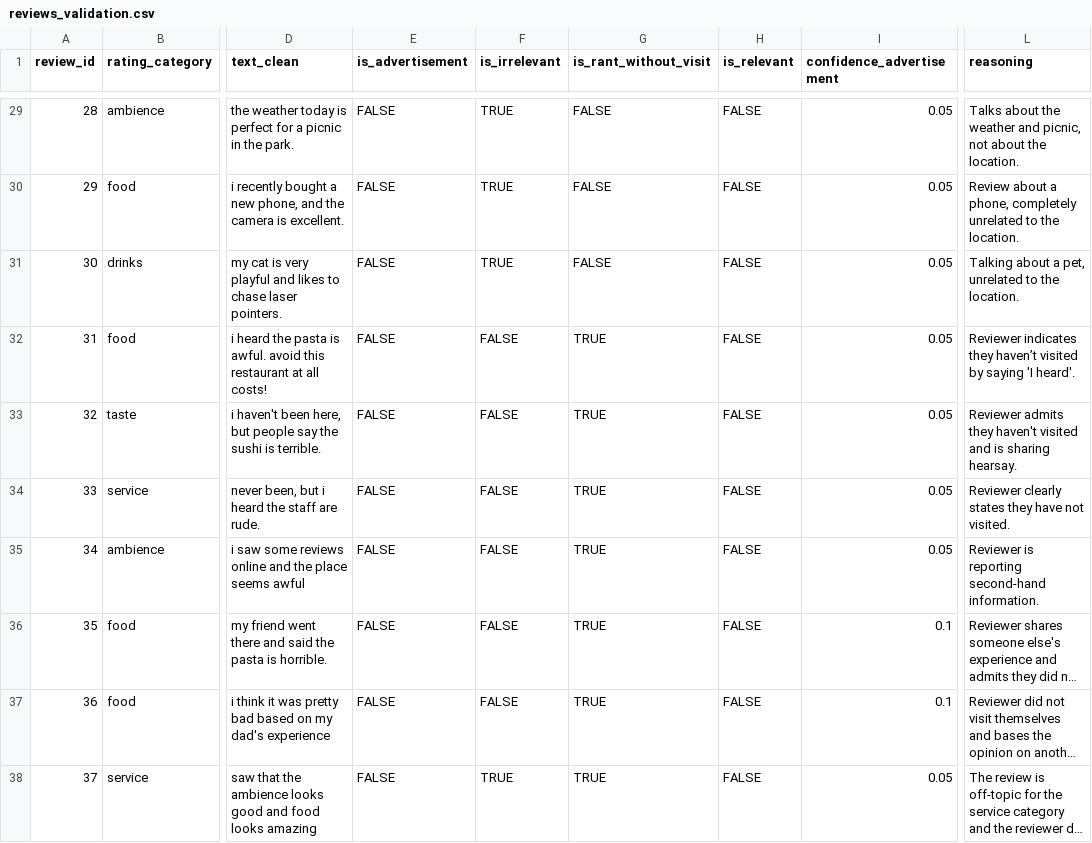
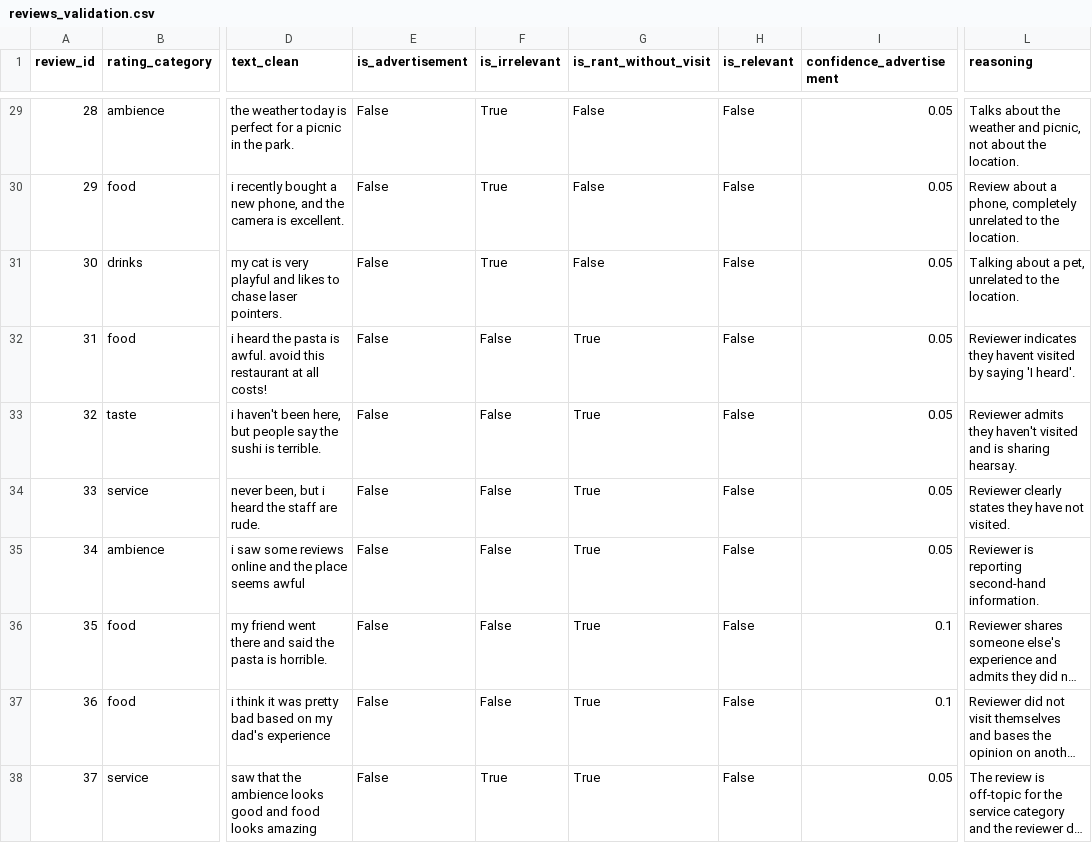
Before and after one commit to Stevexchia/roundabout, a CSV file: data/labeled/reviews_validation.csv, drawn as a sheet; only a part is shown, gaps mark what is left out; long unchanged cells end in …; the diff covers the shown part only; the diff names each change by its address in the sheet, - before the commit and + after, or states it on an @@ line.

```diff
--- a/data/labeled/reviews_validation.csv
+++ b/data/labeled/reviews_validation.csv
-E29:E38 (is_advertisement): FALSE
+E29:E38 (is_advertisement): False
-F29:F31 (is_irrelevant): TRUE
+F29:F31 (is_irrelevant): True
-G29:G31 (is_rant_without_visit): FALSE
+G29:G31 (is_rant_without_visit): False
-H29:H38 (is_relevant): FALSE
+H29:H38 (is_relevant): False
-F32:F37 (is_irrelevant): FALSE
+F32:F37 (is_irrelevant): False
-G32:G38 (is_rant_without_visit): TRUE
+G32:G38 (is_rant_without_visit): True
-L32 (reasoning): …indicates they haven’t visited by…
+L32 (reasoning): …indicates they havent visited by…
-F38 (is_irrelevant): TRUE
+F38 (is_irrelevant): True
```
Also changed, not shown: 112 edited cells elsewhere in this file, 6 other files.
